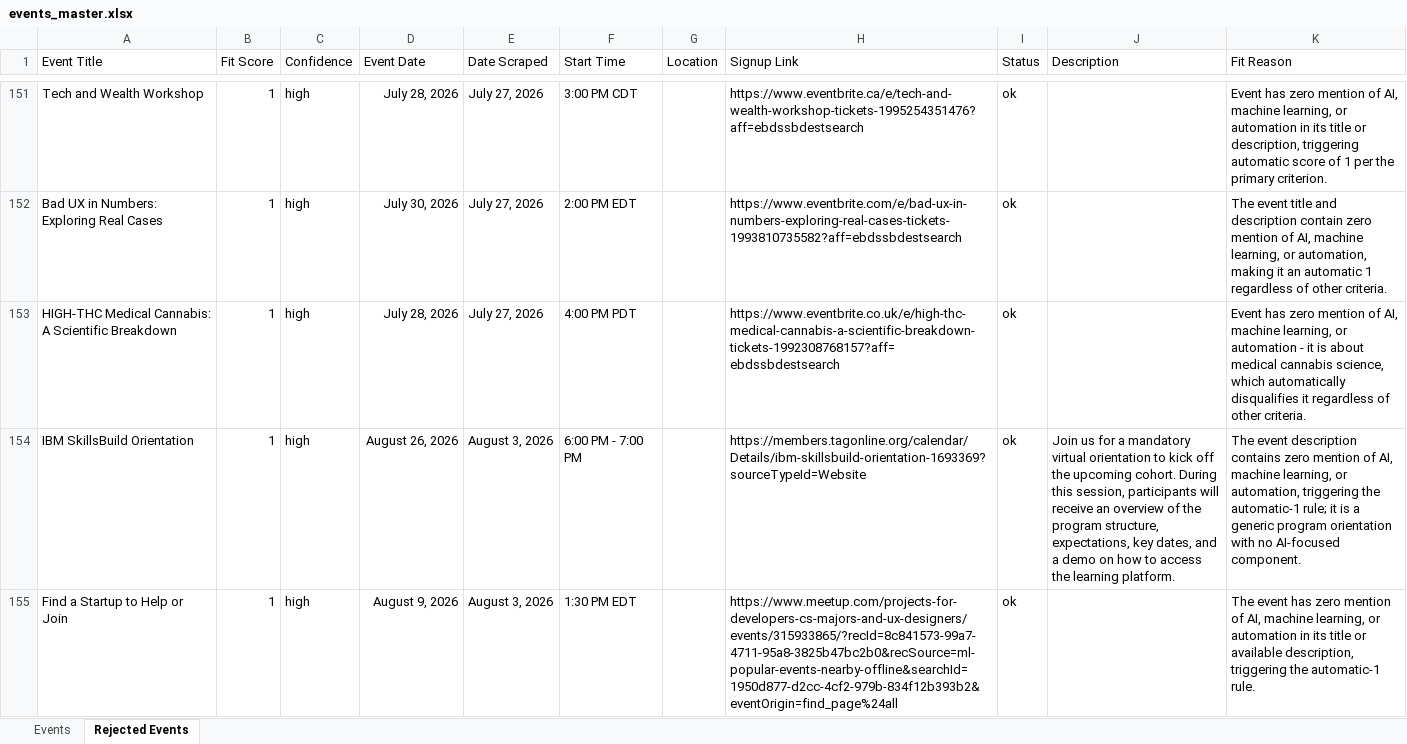
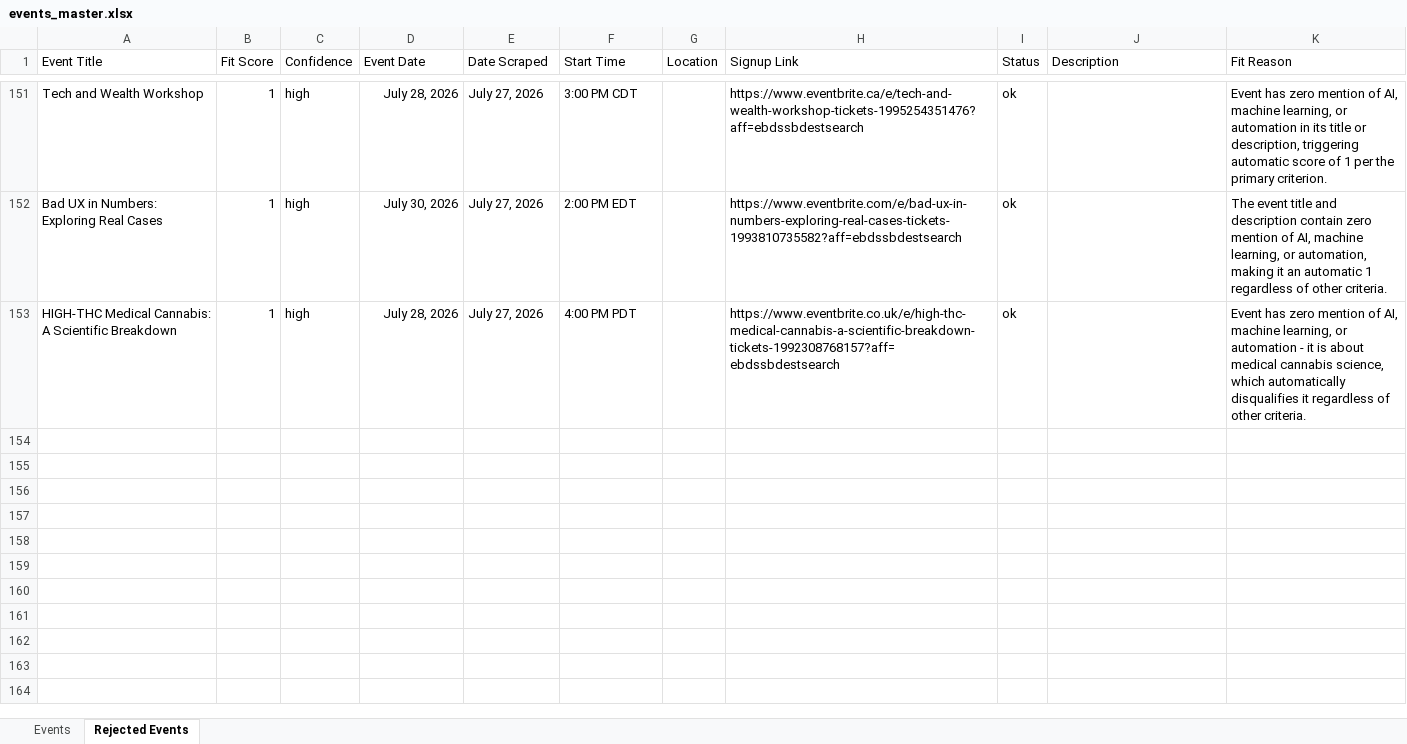
Before and after one commit to isaiah-dietrich/Event_Scraper, an Excel workbook: events_master.xlsx, sheet Rejected Events, drawn as a sheet; only a part is shown, gaps mark what is left out; values as stored, in another font and other column widths than the file's, no borders; table styles not drawn; the diff covers the shown part only; the diff names each change by its address in the sheet, - before the commit and + after, or states it on an @@ line.

Commit message:
Revert master to pre-2026-08-03 state
The 2026-08-03 run hit Firecrawl rate limits on 2 of 10 sites, so its
events_master.xlsx additions are being rolled back to last week's
(2026-07-27) state before the next scheduled run.

```diff
--- a/events_master.xlsx (sheet Rejected Events)
+++ b/events_master.xlsx (sheet Rejected Events)
-row 154: IBM SkillsBuild Orientation | 1 | high | August 26, 2026 | August 3, 2026 | 6:00 PM - 7:00 PM |  | https://members.tagonline.org/calendar/Details/ibm-skillsbuild-orientation-1693369?sourceTypeId=Website | ok | Join us for a mandatory virtual orientation to kick off the upcoming cohort. During this session, participants will receive an overview of the program structure, expectations, key dates, and a demo on how to access the learning platform. | The event description contains zero mention of AI, machine learning, or automation, triggering the automatic-1 rule; it is a generic program orientation with no AI-focused component.
-row 155: Find a Startup to Help or Join | 1 | high | August 9, 2026 | August 3, 2026 | 1:30 PM EDT |  | https://www.meetup.com/projects-for-developers-cs-majors-and-ux-designers/events/315933865/?recId=8c841573-99a7-4711-95a8-3825b47bc2b0&recSource=ml-popular-events-nearby-offline&searchId=1950d877-d2cc-4cf2-979b-834f12b393b2&eventOrigin=find_page%24all | ok |  | The event has zero mention of AI, machine learning, or automation in its title or available description, triggering the automatic-1 rule.
```
Also changed, not shown: 5 removed rows elsewhere in this sheet, sheet Events.
